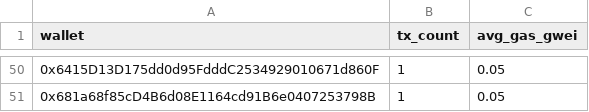
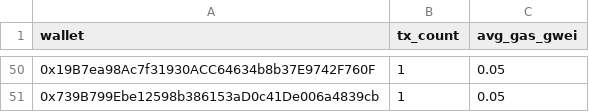
Before and after one commit to ranggel87/bot-pantau-bsc, a CSV file: data/ringkasan_harian.csv, drawn as a sheet; only a part is shown, gaps mark what is left out; the diff covers the shown part only.

```diff
--- a/data/ringkasan_harian.csv
+++ b/data/ringkasan_harian.csv
@@ -50,2 +50,2 @@ wallet,tx_count,avg_gas_gwei
-0x6415D13D175dd0d95FdddC2534929010671d860F,1,0.05
-0x681a68f85cD4B6d08E1164cd91B6e0407253798B,1,0.05
+0x19B7ea98Ac7f31930ACC64634b8b37E9742F760F,1,0.05
+0x739B799Ebe12598b386153aD0c41De006a4839cb,1,0.05
```
Also changed, not shown: 16 added rows, 16 removed rows and 29 edited cells elsewhere in this file, 1 other file.
